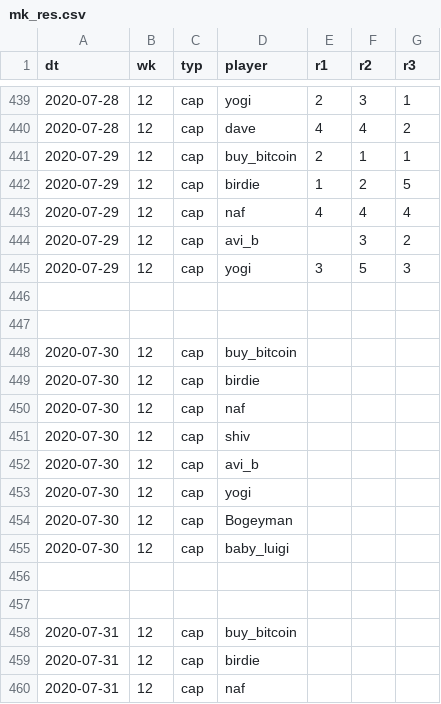
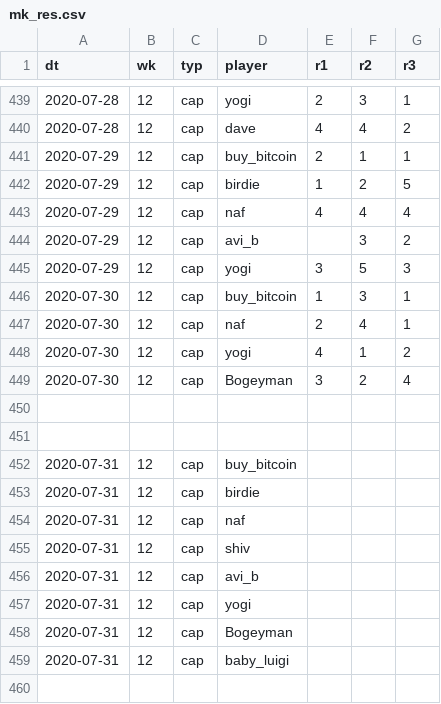
Before and after one commit to psn4/amli, a CSV file: data/mk_res.csv, drawn as a sheet; only a part is shown, gaps mark what is left out; the shorter side is filled out with more unchanged rows.

Commit message:
alan dale

```diff
--- a/data/mk_res.csv
+++ b/data/mk_res.csv
@@ -445,12 +445,6 @@ dt,wk,typ,player,r1,r2,r3
 2020-07-29,12,cap,yogi,3,5,3
-
-
-2020-07-30,12,cap,buy_bitcoin,,,
-2020-07-30,12,cap,birdie,,,
-2020-07-30,12,cap,naf,,,
-2020-07-30,12,cap,shiv,,,
-2020-07-30,12,cap,avi_b,,,
-2020-07-30,12,cap,yogi,,,
-2020-07-30,12,cap,Bogeyman,,,
-2020-07-30,12,cap,baby_luigi,,,
+2020-07-30,12,cap,buy_bitcoin,1,3,1
+2020-07-30,12,cap,naf,2,4,1
+2020-07-30,12,cap,yogi,4,1,2
+2020-07-30,12,cap,Bogeyman,3,2,4
 
```
